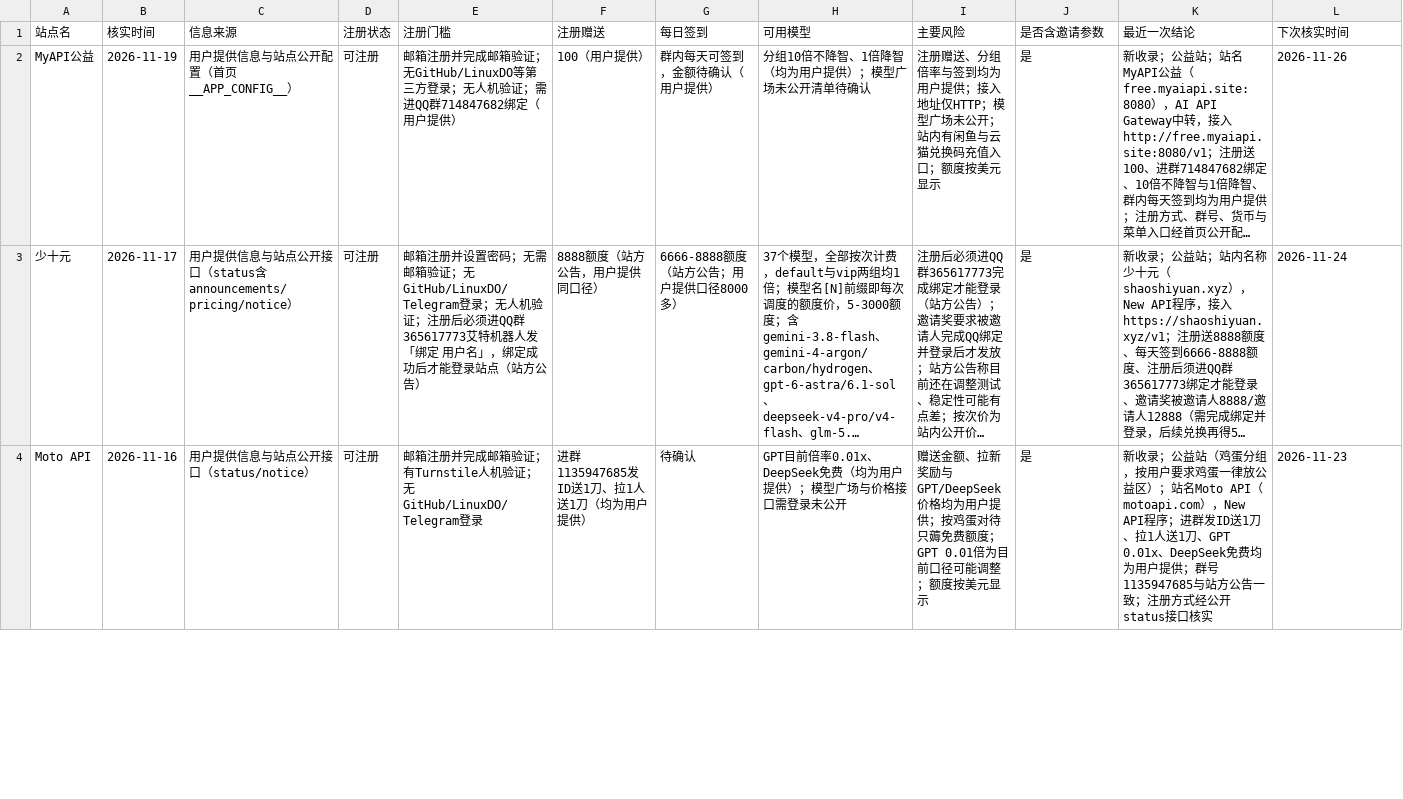
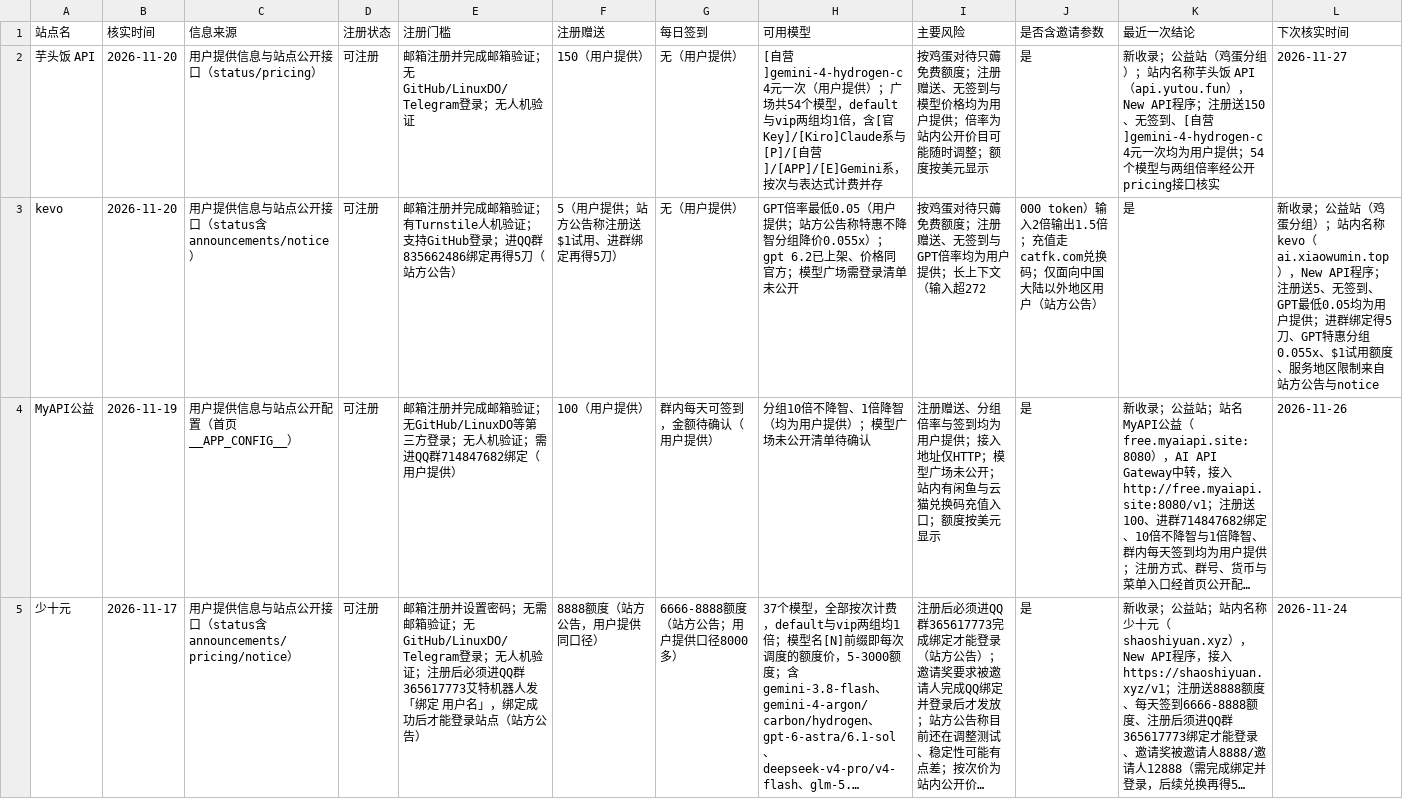
Before and after one commit to ytzzjx/ytzzjx.github.io, a CSV file: 运营推广/站点状态核实台账.csv, drawn as a sheet; only a part is shown; the shorter side is filled out with more unchanged rows; long unchanged cells end in …; rows hold the shown columns only; the diff names each change by its address in the sheet, - before the commit and + after, or states it on an @@ line.

Commit message:
feat(directory): 新收录 芋头饭 API 与 kevo 两个鸡蛋公益站——芋头饭注册送 150、gemini-4-hydrogen-c 4 元一次；kevo 注册送 5、GPT 最低 0.05，均无签到

```diff
--- a/运营推广/站点状态核实台账.csv
+++ b/运营推广/站点状态核实台账.csv
+row 2: 芋头饭 API | 2026-11-20 | 用户提供信息与站点公开接口（status/pricing） | 可注册 | 邮箱注册并完成邮箱验证；无GitHub/LinuxDO/Telegram登录；无人机验证 | 150（用户提供） | 无（用户提供） | [自营]gemini-4-hydrogen-c 4元一次（用户提供）；广场共54个模型，default与vip两组均1倍，含[官Key]/[Kiro]Claude系与[P]/[自营]/[APP]/[E]Gemini系，按次与表达式计费并存 | 按鸡蛋对待只薅免费额度；注册赠送、无签到与模型价格均为用户提供；倍率为站内公开价目可能随时调整；额度按美元显示 | 是 | 新收录；公益站（鸡蛋分组）；站内名称芋头饭 API（api.yutou.fun），New API程序；注册送150、无签到、[自营]gemini-4-hydrogen-c 4元一次均为用户提供；54个模型与两组倍率经公开pricing接口核实 | 2026-11-27
+row 3: kevo | 2026-11-20 | 用户提供信息与站点公开接口（status含announcements/notice） | 可注册 | 邮箱注册并完成邮箱验证；有Turnstile人机验证；支持GitHub登录；进QQ群835662486绑定再得5刀（站方公告） | 5（用户提供；站方公告称注册送$1试用、进群绑定再得5刀） | 无（用户提供） | GPT倍率最低0.05（用户提供；站方公告称特惠不降智分组降价0.055x）；gpt 6.2已上架、价格同官方；模型广场需登录清单未公开 | 按鸡蛋对待只薅免费额度；注册赠送、无签到与GPT倍率均为用户提供；长上下文（输入超272 | 000 token）输入2倍输出1.5倍；充值走catfk.com兑换码；仅面向中国大陆以外地区用户（站方公告） | 是 | 新收录；公益站（鸡蛋分组）；站内名称kevo（ai.xiaowumin.top），New API程序；注册送5、无签到、GPT最低0.05均为用户提供；进群绑定得5刀、GPT特惠分组0.055x、$1试用额度、服务地区限制来自站方公告与notice
```
Also changed, not shown: 13 other files.
